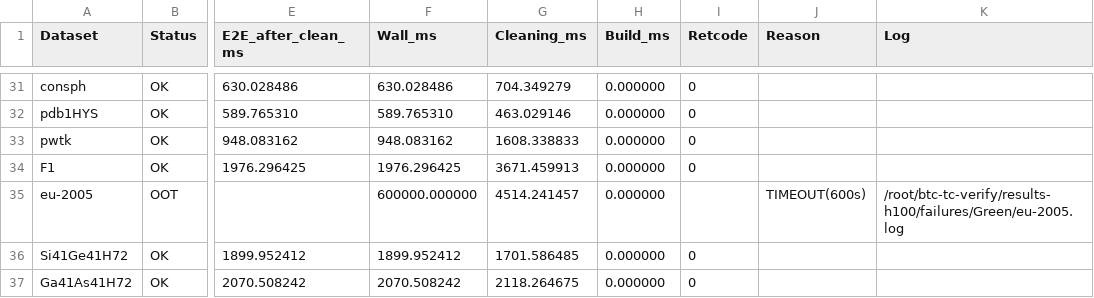
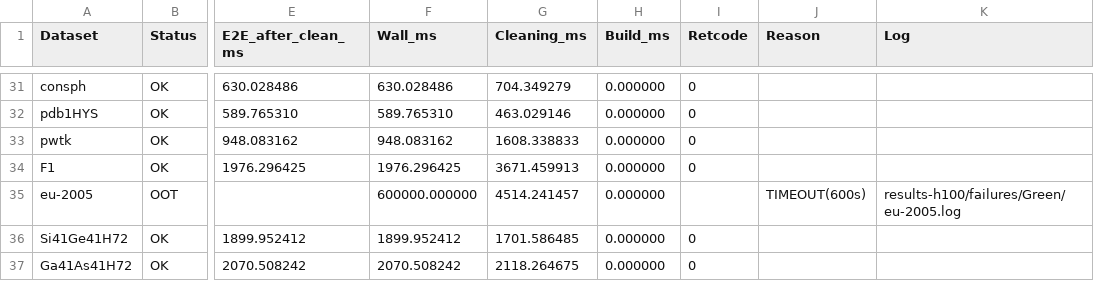
Before and after one commit to fanna1234/btc-tc-artifact, a CSV file: results/h100/csv/Green.csv, drawn as a sheet; only a part is shown, gaps mark what is left out; the diff names each change by its address in the sheet, - before the commit and + after, or states it on an @@ line.

```diff
--- a/results/h100/csv/Green.csv
+++ b/results/h100/csv/Green.csv
-K35 (Log): /root/btc-tc-verify/results-h100/failures/Green/eu-2005.log
+K35 (Log): results-h100/failures/Green/eu-2005.log
```
Also changed, not shown: results/a800/csv/Fox.csv, results/a800/csv/Green.csv, 4 other files.
